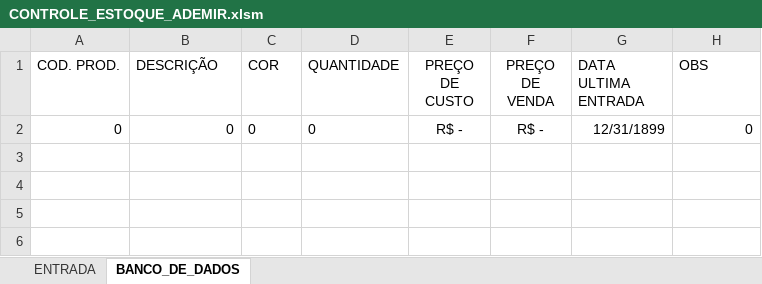
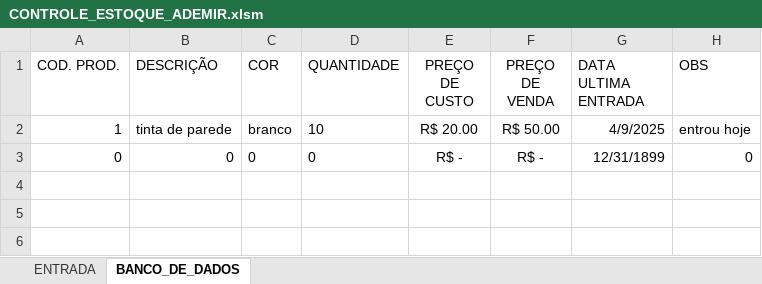
Before and after one commit to Gabriel0846/CodigosVBA, an Excel workbook: ADEMIR/CONTROLE_ESTOQUE_ADEMIR.xlsm, sheet BANCO_DE_DADOS, drawn as a sheet; only a part is shown; the shorter side is filled out with more unchanged rows; values as stored, in another font and other column widths than the file's, no borders; the diff names each change by its address in the sheet, - before the commit and + after, or states it on an @@ line.

```diff
--- a/ADEMIR/CONTROLE_ESTOQUE_ADEMIR.xlsm (sheet BANCO_DE_DADOS)
+++ b/ADEMIR/CONTROLE_ESTOQUE_ADEMIR.xlsm (sheet BANCO_DE_DADOS)
+row 2: 1 | tinta de parede | branco | 10 | R$ 20.00 | R$ 50.00 | 4/9/2025 | entrou hoje
```
Also changed, not shown: sheet ENTRADA, charts or pictures, formularios com banco de dados/LISTA EXAME.xlsm.
